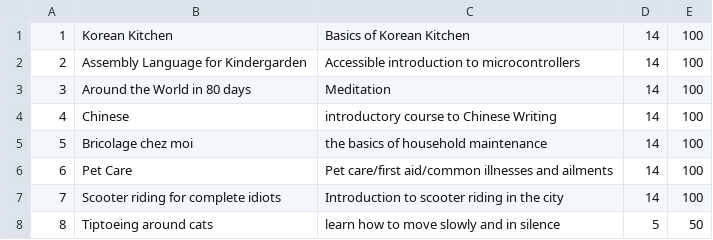
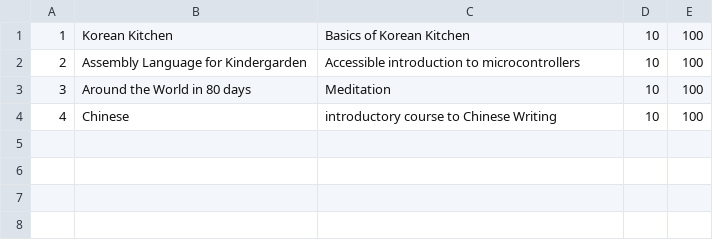
Before and after one commit to alferarui/0002-hello-world, a CSV file: CsvFileCourse.repository.csv, drawn as a sheet.

Commit message:
feat(mem-repo): copied person repository from S drive

```diff
--- a/CsvFileCourse.repository.csv
+++ b/CsvFileCourse.repository.csv
@@ -1,8 +1,4 @@
-1;Korean Kitchen;Basics of Korean Kitchen;14;100;
-2;Assembly Language for Kindergarden;Accessible introduction to microcontrollers;14;100;
-3;Around the World in 80 days;Meditation;14;100;
-4;Chinese;introductory course to Chinese Writing;14;100;
-5;Bricolage chez moi;the basics of household maintenance;14;100;
-6;Pet Care;Pet care/first aid/common illnesses and ailments;14;100;
-7;Scooter riding for complete idiots;Introduction to scooter riding in the city;14;100;
-8;Tiptoeing around cats;learn how to move slowly and in silence;5;50;
+1;Korean Kitchen;Basics of Korean Kitchen;10;100;
+2;Assembly Language for Kindergarden;Accessible introduction to microcontrollers;10;100;
+3;Around the World in 80 days;Meditation;10;100;
+4;Chinese;introductory course to Chinese Writing;10;100;
```
Also changed, not shown: 9 other files.
